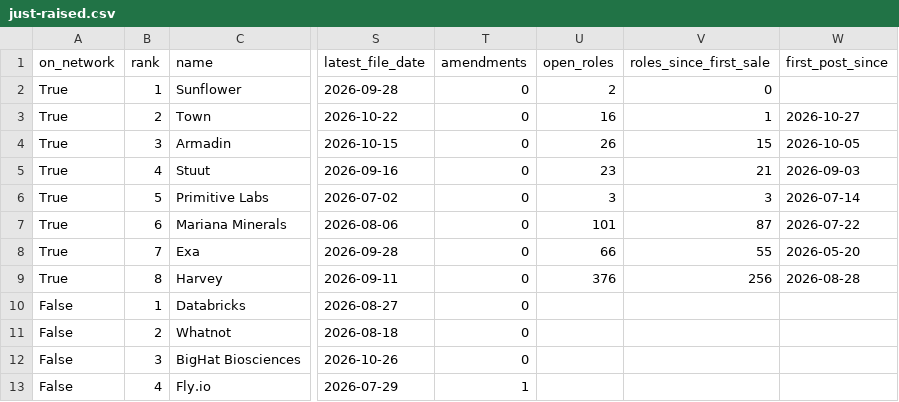
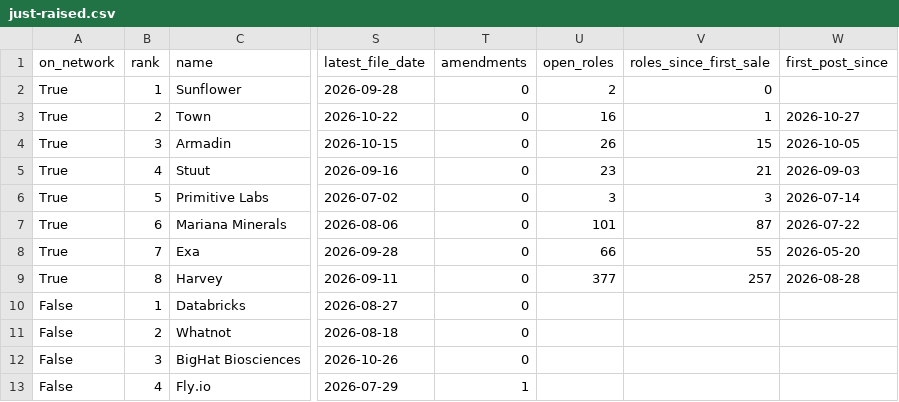
Before and after one commit to nickadesina/justraised, a CSV file: public/api/just-raised.csv, drawn as a sheet; only a part is shown, gaps mark what is left out; the diff names each change by its address in the sheet, - before the commit and + after, or states it on an @@ line.

```diff
--- a/public/api/just-raised.csv
+++ b/public/api/just-raised.csv
-U9 (open_roles): 376
+U9 (open_roles): 377
-V9 (roles_since_first_sale): 256
+V9 (roles_since_first_sale): 257
```
Also changed, not shown: public/api/just-raised-spvs.csv, review/low.csv, 10 other files.
